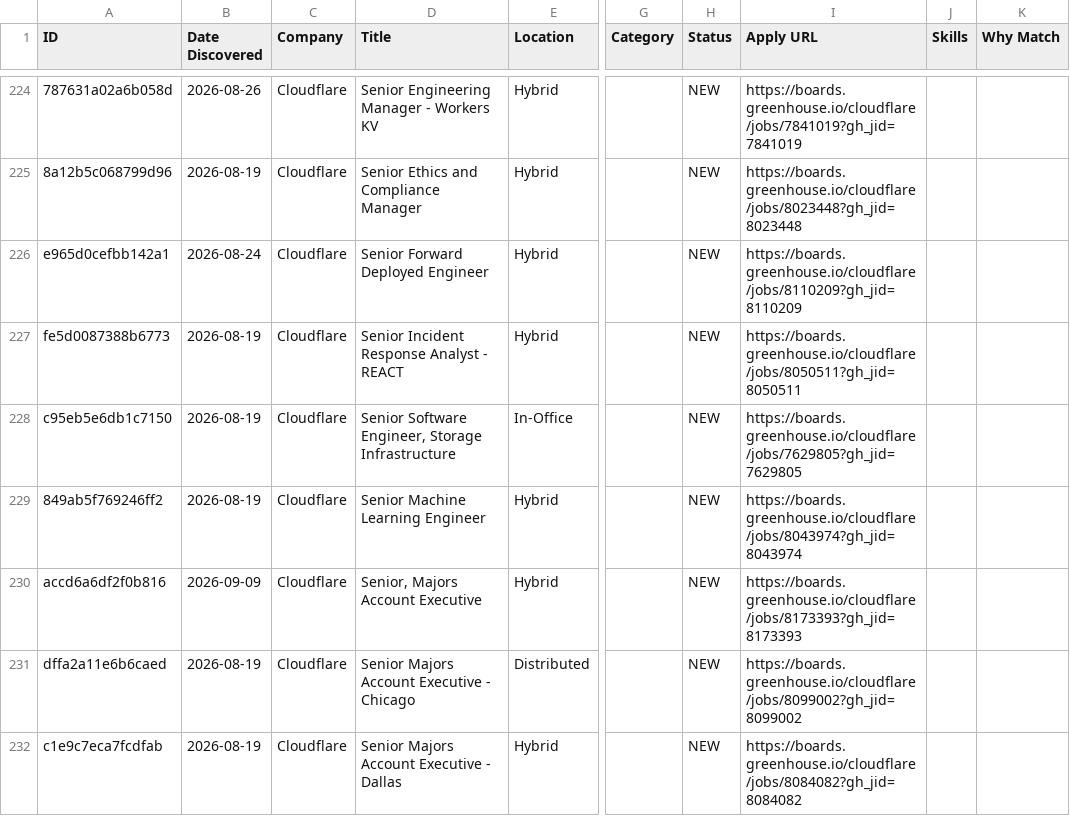
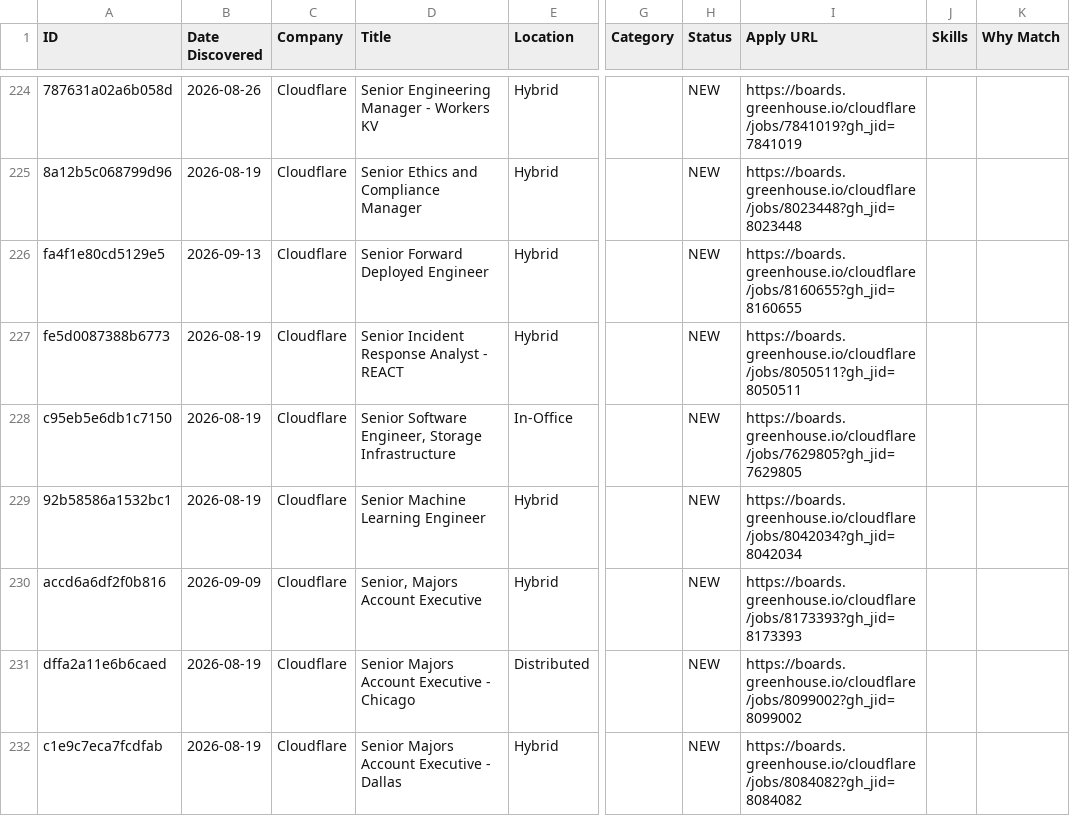
Before and after one commit to Aarav-Shah-175/JobFinder, a CSV file: data/applications.csv, drawn as a sheet; only a part is shown, gaps mark what is left out; the diff covers the shown part only; the diff names each change by its address in the sheet, - before the commit and + after, or states it on an @@ line.

```diff
--- a/data/applications.csv
+++ b/data/applications.csv
-A226 (ID): e965d0cefbb142a1
+A226 (ID): fa4f1e80cd5129e5
-B226 (Date Discovered): 2026-08-24
+B226 (Date Discovered): 2026-09-13
-I226 (Apply URL): https://boards.greenhouse.io/cloudflare/jobs/8110209?gh_jid=8110209
+I226 (Apply URL): https://boards.greenhouse.io/cloudflare/jobs/8160655?gh_jid=8160655
-A229 (ID): 849ab5f769246ff2
+A229 (ID): 92b58586a1532bc1
-I229 (Apply URL): https://boards.greenhouse.io/cloudflare/jobs/8043974?gh_jid=8043974
+I229 (Apply URL): https://boards.greenhouse.io/cloudflare/jobs/8042034?gh_jid=8042034
```
Also changed, not shown: 1 added row and 125 edited cells elsewhere in this file, 2 other files.
